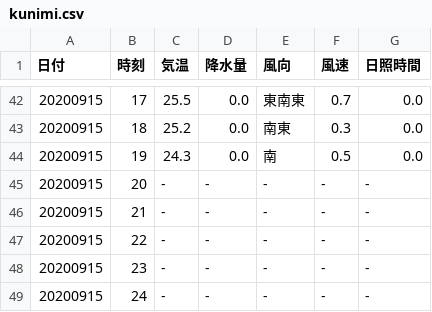
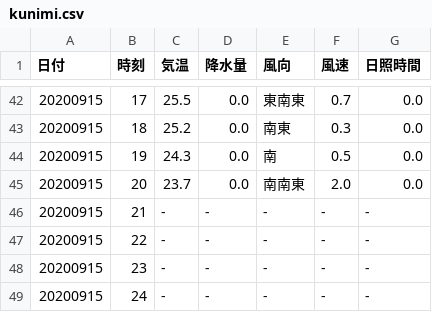
Before and after one commit to s1715-kudo/weather, a CSV file: past_weather/kunimi.csv, drawn as a sheet; only a part is shown, gaps mark what is left out.

```diff
--- a/past_weather/kunimi.csv
+++ b/past_weather/kunimi.csv
@@ -44,3 +44,3 @@
 20200915,19,24.3,0.0,南,0.5,0.0
-20200915,20,-,-,-,-,-
+20200915,20,23.7,0.0,南南東,2.0,0.0
 20200915,21,-,-,-,-,-
```
Also changed, not shown: past_weather/bungo-takata.csv, past_weather/nakatsu.csv, 8 other files.
